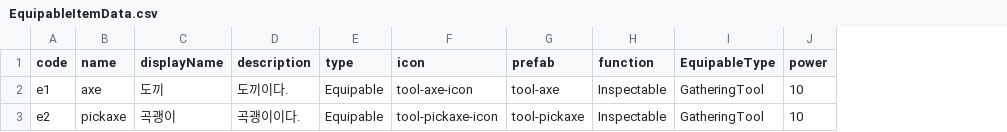
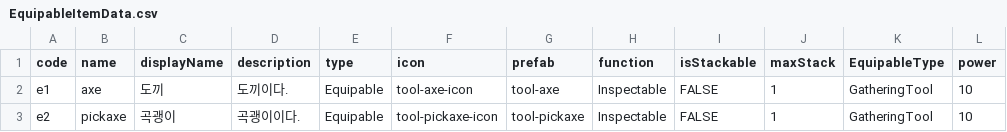
Before and after one commit to season91/9to9in9, a CSV file: Assets/99.Documents/CSV/EquipableItemData.csv, drawn as a sheet; the diff names each change by its address in the sheet, - before the commit and + after, or states it on an @@ line.

Commit message:
🔨[fix] Item data 공통 변수 추가
item data 공통 변수 추가

```diff
--- a/Assets/99.Documents/CSV/EquipableItemData.csv
+++ b/Assets/99.Documents/CSV/EquipableItemData.csv
+column I (isStackable), rows 2-3: FALSE | FALSE
+column J (maxStack), rows 2-3: 1 | 1
```
Also changed, not shown: Assets/99.Documents/CSV/BuildItemData.csv, Assets/99.Documents/CSV/ConsumableItemData.csv, 9 other files.
